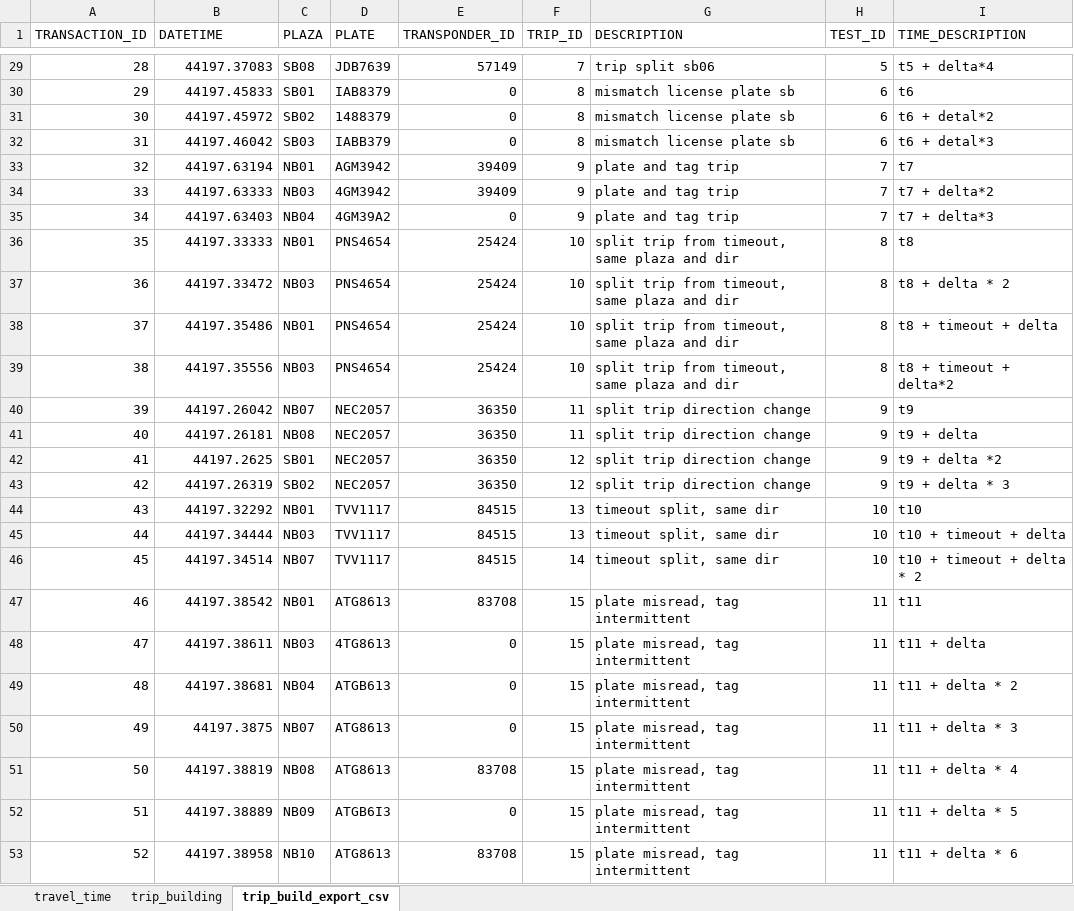
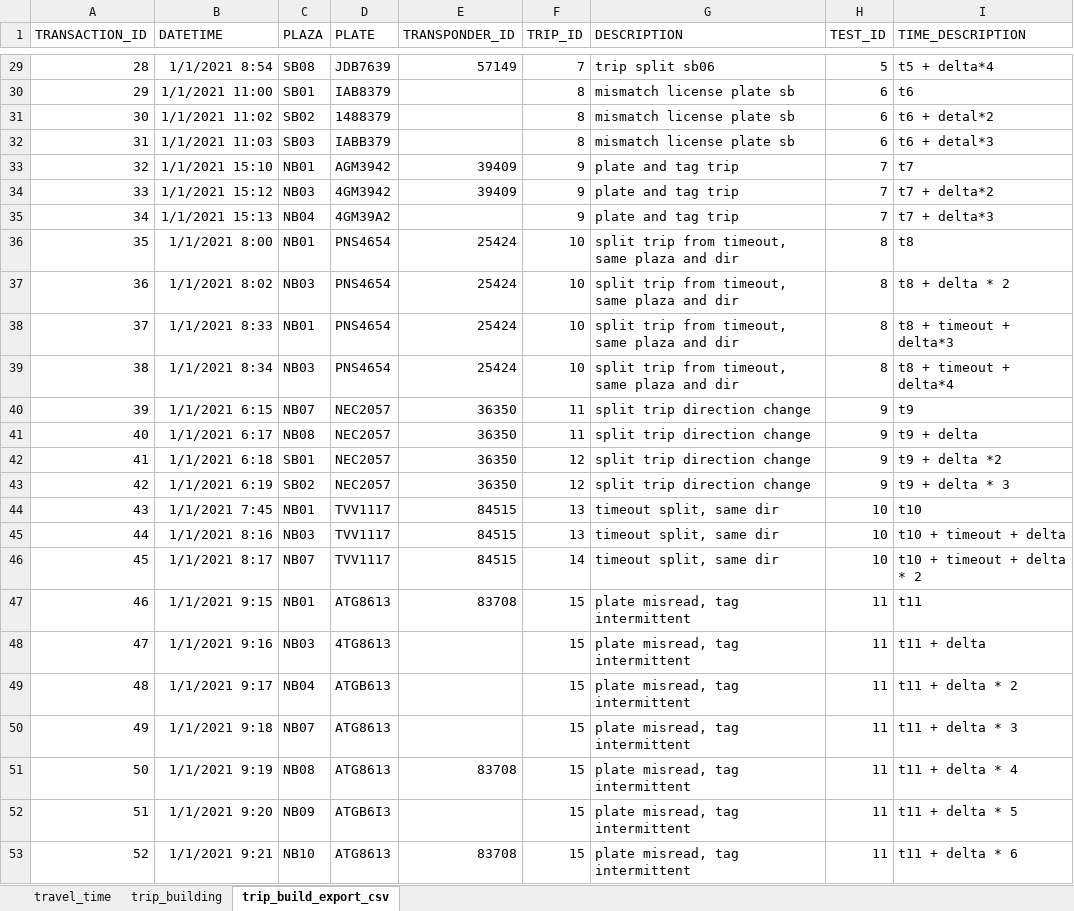
Before and after one commit to eknigge/tolldata, an Excel workbook: TEST_CASES.xlsx, sheet trip_build_export_csv, drawn as a sheet; only a part is shown, gaps mark what is left out; values as stored, in another font and other column widths than the file's, no borders; the diff covers the shown part only; the diff names each change by its address in the sheet, - before the commit and + after, or states it on an @@ line.

Commit message:
first draft of TripBuilder. Known trip break bug

```diff
--- a/TEST_CASES.xlsx (sheet trip_build_export_csv)
+++ b/TEST_CASES.xlsx (sheet trip_build_export_csv)
-B29 (DATETIME): 44197.37083
+B29 (DATETIME): 1/1/2021 8:54
-B30 (DATETIME): 44197.45833
+B30 (DATETIME): 1/1/2021 11:00
-E30:E32 (TRANSPONDER_ID): 0
+E30:E32 (TRANSPONDER_ID): (empty)
-B31 (DATETIME): 44197.45972
+B31 (DATETIME): 1/1/2021 11:02
-B32 (DATETIME): 44197.46042
+B32 (DATETIME): 1/1/2021 11:03
-B33 (DATETIME): 44197.63194
+B33 (DATETIME): 1/1/2021 15:10
-B34 (DATETIME): 44197.63333
+B34 (DATETIME): 1/1/2021 15:12
-B35 (DATETIME): 44197.63403
+B35 (DATETIME): 1/1/2021 15:13
-E35 (TRANSPONDER_ID): 0
+E35 (TRANSPONDER_ID): (empty)
-B36 (DATETIME): 44197.33333
+B36 (DATETIME): 1/1/2021 8:00
-B37 (DATETIME): 44197.33472
+B37 (DATETIME): 1/1/2021 8:02
-B38 (DATETIME): 44197.35486
+B38 (DATETIME): 1/1/2021 8:33
-I38 (TIME_DESCRIPTION): t8 + timeout + delta
+I38 (TIME_DESCRIPTION): t8 + timeout + delta*3
-B39 (DATETIME): 44197.35556
+B39 (DATETIME): 1/1/2021 8:34
-I39 (TIME_DESCRIPTION): t8 + timeout + delta*2
+I39 (TIME_DESCRIPTION): t8 + timeout + delta*4
-B40 (DATETIME): 44197.26042
+B40 (DATETIME): 1/1/2021 6:15
-B41 (DATETIME): 44197.26181
+B41 (DATETIME): 1/1/2021 6:17
-B42 (DATETIME): 44197.2625
+B42 (DATETIME): 1/1/2021 6:18
-B43 (DATETIME): 44197.26319
+B43 (DATETIME): 1/1/2021 6:19
-B44 (DATETIME): 44197.32292
+B44 (DATETIME): 1/1/2021 7:45
-B45 (DATETIME): 44197.34444
+B45 (DATETIME): 1/1/2021 8:16
-B46 (DATETIME): 44197.34514
+B46 (DATETIME): 1/1/2021 8:17
-B47 (DATETIME): 44197.38542
+B47 (DATETIME): 1/1/2021 9:15
-B48 (DATETIME): 44197.38611
+B48 (DATETIME): 1/1/2021 9:16
-E48:E50 (TRANSPONDER_ID): 0
+E48:E50 (TRANSPONDER_ID): (empty)
-B49 (DATETIME): 44197.38681
+B49 (DATETIME): 1/1/2021 9:17
-B50 (DATETIME): 44197.3875
+B50 (DATETIME): 1/1/2021 9:18
-B51 (DATETIME): 44197.38819
+B51 (DATETIME): 1/1/2021 9:19
-B52 (DATETIME): 44197.38889
+B52 (DATETIME): 1/1/2021 9:20
-E52 (TRANSPONDER_ID): 0
+E52 (TRANSPONDER_ID): (empty)
-B53 (DATETIME): 44197.38958
+B53 (DATETIME): 1/1/2021 9:21
```
Also changed, not shown: 30 edited cells elsewhere in this sheet, sheet trip_building, 4 other files.
